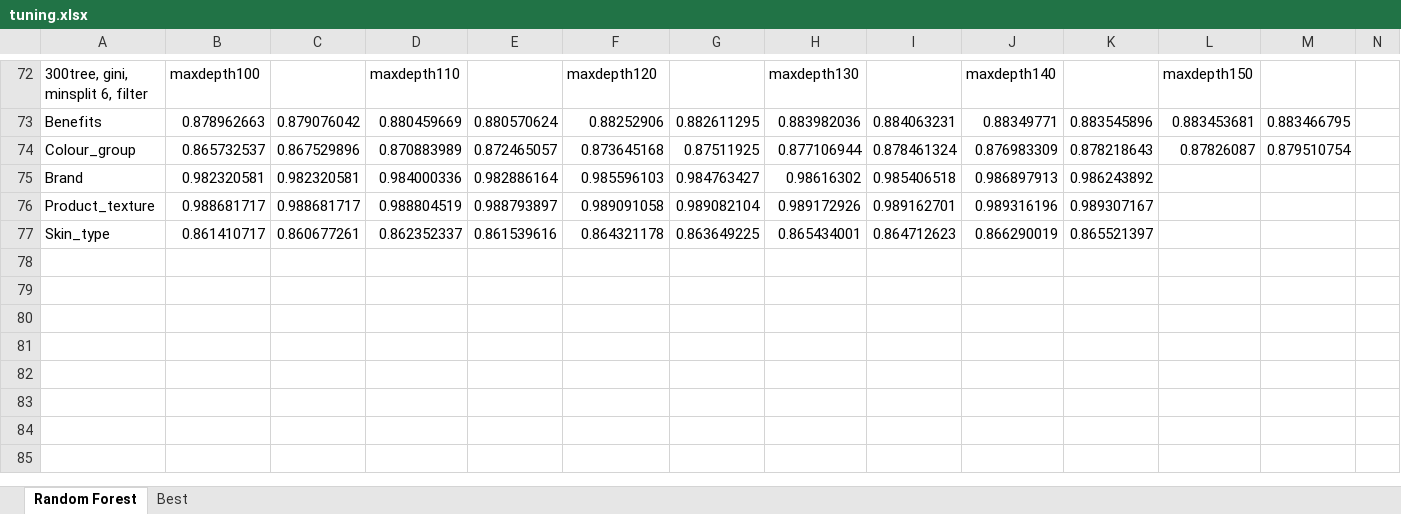
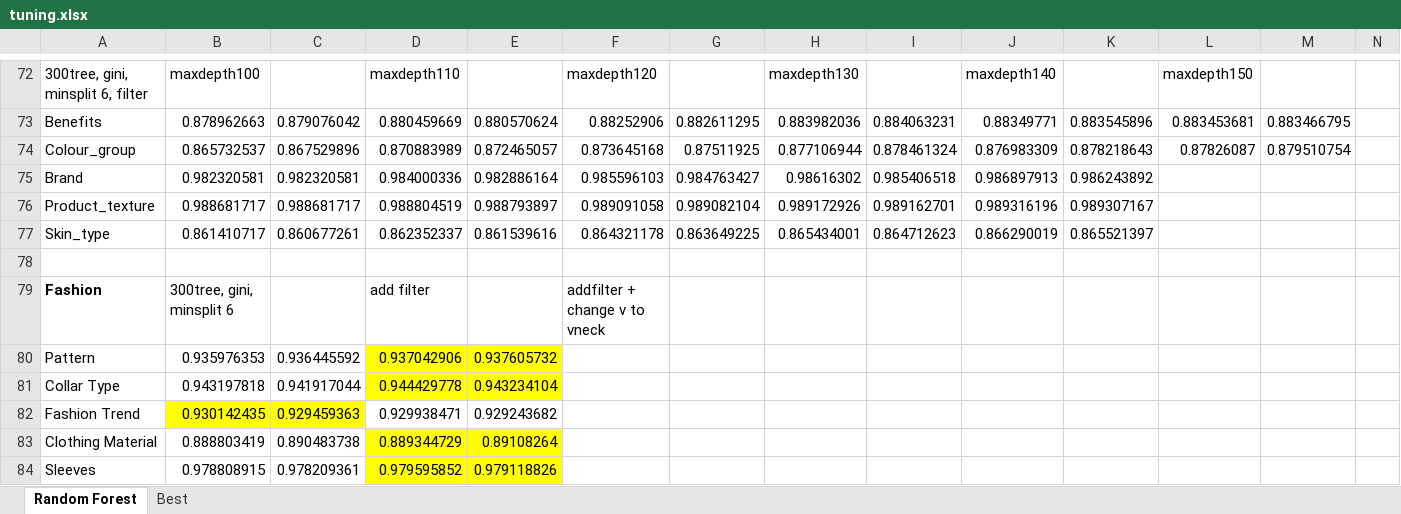
Before and after one commit to E4RTTH/BigBirdNDSC2019, an Excel workbook: tuning.xlsx, sheet Random Forest, drawn as a sheet; only a part is shown, gaps mark what is left out; values as stored, in another font and other column widths than the file's, no borders; rows hold the shown columns only; the diff names each change by its address in the sheet, - before the commit and + after, or states it on an @@ line.

Commit message:
optimize fashion scripts and update tuning results

```diff
--- a/tuning.xlsx (sheet Random Forest)
+++ b/tuning.xlsx (sheet Random Forest)
+row 78: (empty)
+row 79: Fashion | 300tree, gini, minsplit 6 |  | add filter |  | addfilter + change v to vneck
+row 80: Pattern | 0.935976353 | 0.936445592 | 0.937042906 | 0.937605732
+row 81: Collar Type | 0.943197818 | 0.941917044 | 0.944429778 | 0.943234104
+row 82: Fashion Trend | 0.930142435 | 0.929459363 | 0.929938471 | 0.929243682
+row 83: Clothing Material | 0.888803419 | 0.890483738 | 0.889344729 | 0.89108264
+row 84: Sleeves | 0.978808915 | 0.978209361 | 0.979595852 | 0.979118826
```
Also changed, not shown: 4 other files.
